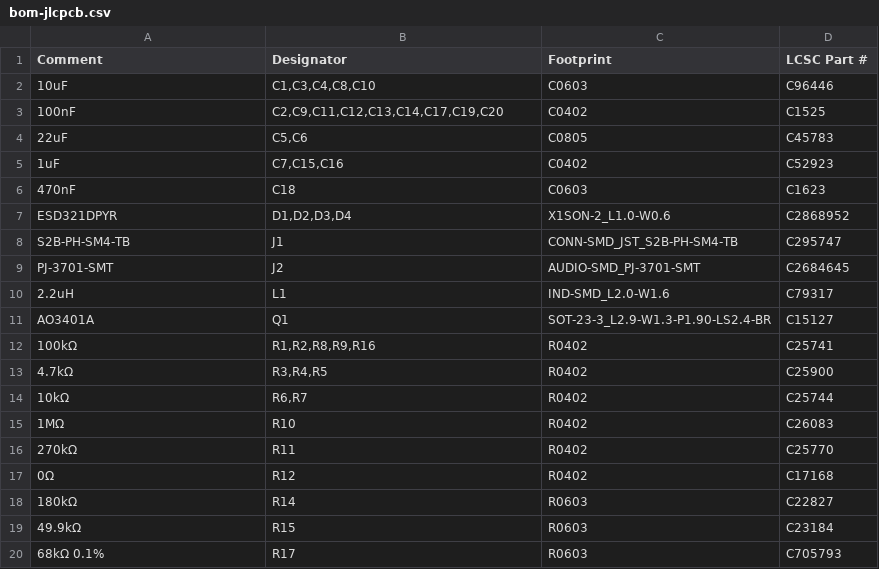
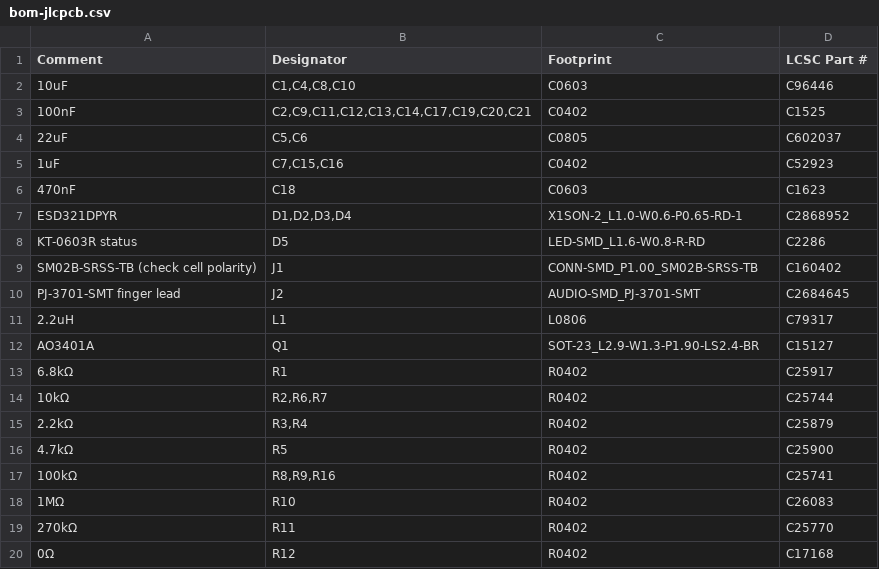
Before and after one commit to fathym/game-night, a CSV file: band/schematic/out/bom-jlcpcb.csv, drawn as a sheet; only a part is shown; the shorter side is filled out with more unchanged rows; the diff covers the shown part only.

```diff
--- a/band/schematic/out/bom-jlcpcb.csv
+++ b/band/schematic/out/bom-jlcpcb.csv
@@ -1,15 +1,18 @@
 Comment,Designator,Footprint,LCSC Part #
-"10uF","C1,C3,C4,C8,C10","C0603","C96446"
-"100nF","C2,C9,C11,C12,C13,C14,C17,C19,C20","C0402","C1525"
-"22uF","C5,C6","C0805","C45783"
+"10uF","C1,C4,C8,C10","C0603","C96446"
+"100nF","C2,C9,C11,C12,C13,C14,C17,C19,C20,C21","C0402","C1525"
+"22uF","C5,C6","C0805","C602037"
 "1uF","C7,C15,C16","C0402","C52923"
 "470nF","C18","C0603","C1623"
-"ESD321DPYR","D1,D2,D3,D4","X1SON-2_L1.0-W0.6","C2868952"
-"S2B-PH-SM4-TB","J1","CONN-SMD_JST_S2B-PH-SM4-TB","C295747"
-"PJ-3701-SMT","J2","AUDIO-SMD_PJ-3701-SMT","C2684645"
-"2.2uH","L1","IND-SMD_L2.0-W1.6","C79317"
-"AO3401A","Q1","SOT-23-3_L2.9-W1.3-P1.90-LS2.4-BR","C15127"
-"100kΩ","R1,R2,R8,R9,R16","R0402","C25741"
-"4.7kΩ","R3,R4,R5","R0402","C25900"
-"10kΩ","R6,R7","R0402","C25744"
+"ESD321DPYR","D1,D2,D3,D4","X1SON-2_L1.0-W0.6-P0.65-RD-1","C2868952"
+"KT-0603R status","D5","LED-SMD_L1.6-W0.8-R-RD","C2286"
+"SM02B-SRSS-TB (check cell polarity)","J1","CONN-SMD_P1.00_SM02B-SRSS-TB","C160402"
+"PJ-3701-SMT finger lead","J2","AUDIO-SMD_PJ-3701-SMT","C2684645"
+"2.2uH","L1","L0806","C79317"
+"AO3401A","Q1","SOT-23_L2.9-W1.3-P1.90-LS2.4-BR","C15127"
+"6.8kΩ","R1","R0402","C25917"
+"10kΩ","R2,R6,R7","R0402","C25744"
+"2.2kΩ","R3,R4","R0402","C25879"
+"4.7kΩ","R5","R0402","C25900"
+"100kΩ","R8,R9,R16","R0402","C25741"
 "1MΩ","R10","R0402","C26083"
```
Also changed, not shown: 10 edited cells elsewhere in this file, 7 other files.
